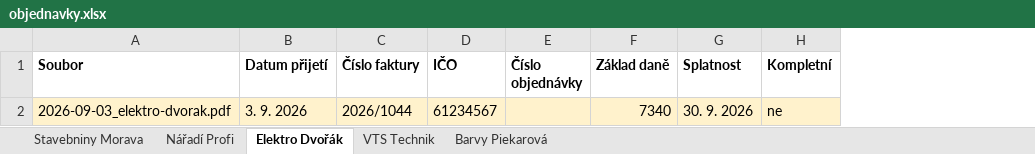
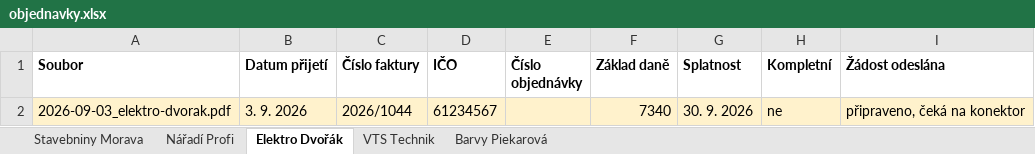
Before and after one commit to cajpij/dek, an Excel workbook: cviceni/faktury-kontrola/data/objednavky.xlsx, sheet Elektro Dvořák, drawn as a sheet; values as stored, in another font and other column widths than the file's, no borders; the diff names each change by its address in the sheet, - before the commit and + after, or states it on an @@ line.

```diff
--- a/cviceni/faktury-kontrola/data/objednavky.xlsx (sheet Elektro Dvořák)
+++ b/cviceni/faktury-kontrola/data/objednavky.xlsx (sheet Elektro Dvořák)
+column I (Žádost odeslána), row 2: připraveno, čeká na konektor
```
Also changed, not shown: sheet VTS Technik, sheet Nářadí Profi, sheet Barvy Piekarová, sheet Stavebniny Morava, 7 other files.
